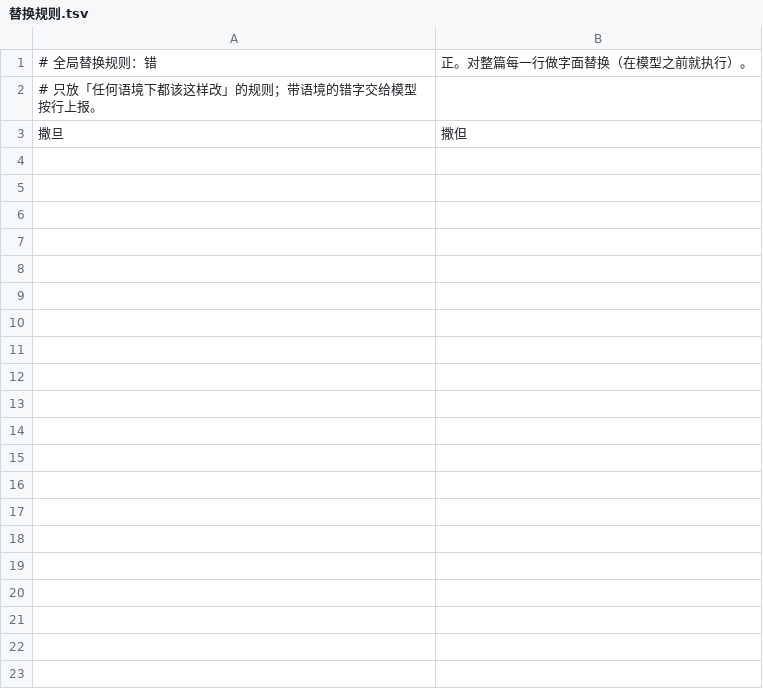
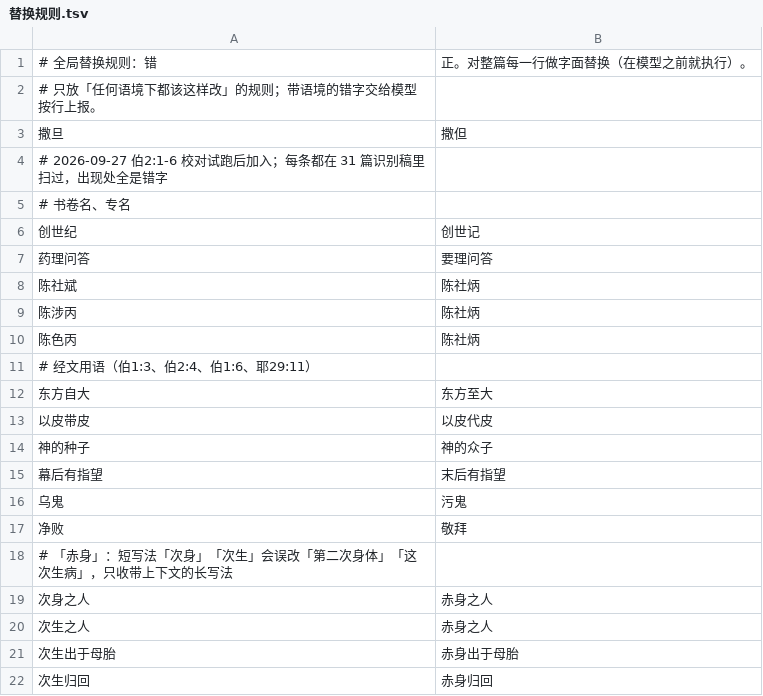
Before and after one commit to Rorchal/BibleRag, a TSV file: lexicon/替换规则.tsv, drawn as a sheet; the diff names each change by its address in the sheet, - before the commit and + after, or states it on an @@ line.

```diff
--- a/lexicon/替换规则.tsv
+++ b/lexicon/替换规则.tsv
+row 4: # 2026-09-27 伯2:1-6 校对试跑后加入；每条都在 31 篇识别稿里扫过，出现处全是错字
+row 5: # 书卷名、专名
+row 6: 创世纪 | 创世记
+row 7: 药理问答 | 要理问答
+row 8: 陈社斌 | 陈社炳
+row 9: 陈涉丙 | 陈社炳
+row 10: 陈色丙 | 陈社炳
+row 11: # 经文用语（伯1:3、伯2:4、伯1:6、耶29:11）
+row 12: 东方自大 | 东方至大
+row 13: 以皮带皮 | 以皮代皮
+row 14: 神的种子 | 神的众子
+row 15: 幕后有指望 | 末后有指望
+row 16: 乌鬼 | 污鬼
+row 17: 净败 | 敬拜
+row 18: # 「赤身」：短写法「次身」「次生」会误改「第二次身体」「这次生病」，只收带上下文的长写法
+row 19: 次身之人 | 赤身之人
+row 20: 次生之人 | 赤身之人
+row 21: 次生出于母胎 | 赤身出于母胎
+row 22: 次生归回 | 赤身归回
```
Also changed, not shown: 1 other file.
